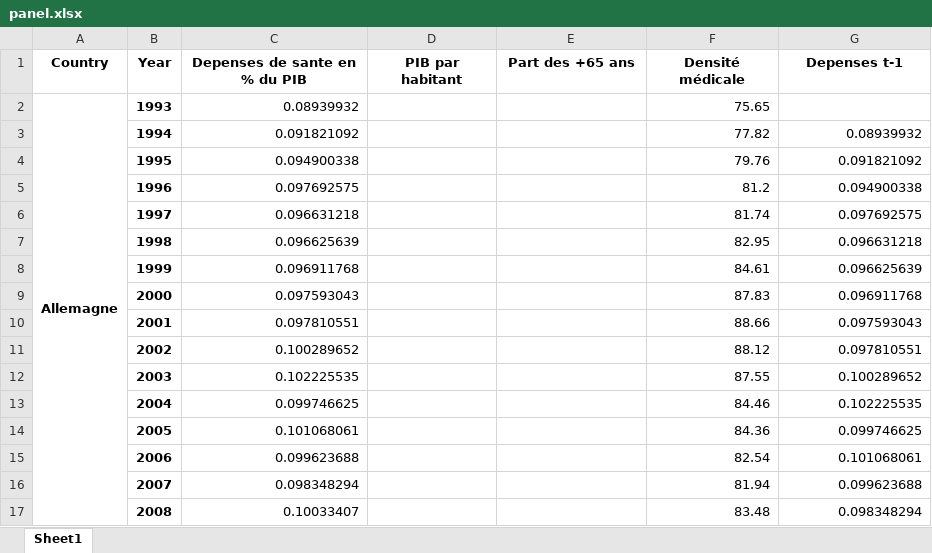
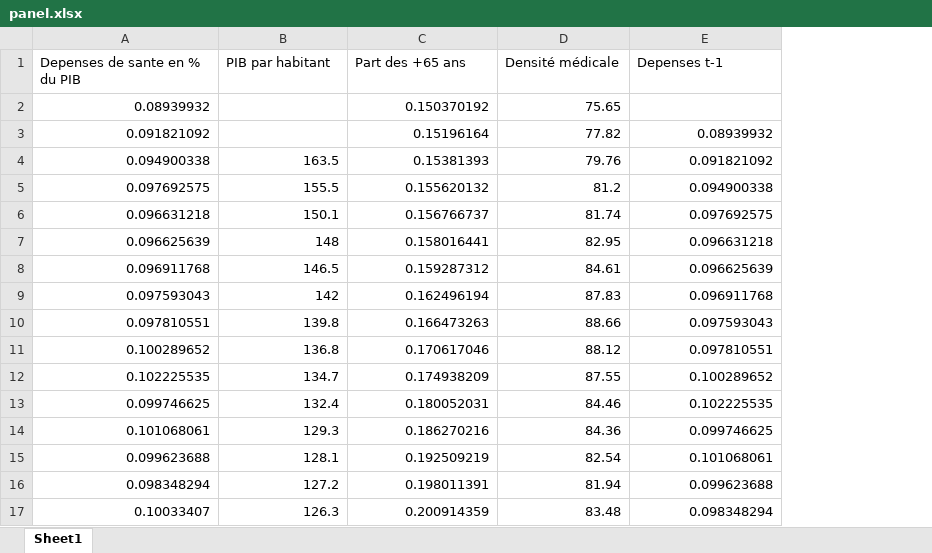
Before and after one commit to celineferbach/PESSD, an Excel workbook: panel.xlsx, sheet Sheet1, drawn as a sheet; only a part is shown; values as stored, in another font and other column widths than the file's, no borders; removed rows and columns are numbered as before the commit, all else as after; the diff covers the shown part only; the diff names each change by its address in the sheet, - before the commit and + after, or states it on an @@ line.

Commit message:
debug panel

```diff
--- a/panel.xlsx (sheet Sheet1)
+++ b/panel.xlsx (sheet Sheet1)
-column A (Country), row 2: Allemagne
-column B (Year), rows 2-17: 1993 | 1994 | 1995 | 1996 | 1997 | 1998 | 1999 | 2000 | 2001 | 2002 | 2003 | 2004 | 2005 | 2006 | 2007 | 2008
@@ A1:E1 bold: on → off, alignment: center → left @@
-C2 (Part des +65 ans): (empty)
+C2 (Part des +65 ans): 0.150370192
-C3 (Part des +65 ans): (empty)
+C3 (Part des +65 ans): 0.15196164
-B4 (PIB par habitant): (empty)
+B4 (PIB par habitant): 163.5
-C4 (Part des +65 ans): (empty)
+C4 (Part des +65 ans): 0.15381393
-B5 (PIB par habitant): (empty)
+B5 (PIB par habitant): 155.5
-C5 (Part des +65 ans): (empty)
+C5 (Part des +65 ans): 0.155620132
-B6 (PIB par habitant): (empty)
+B6 (PIB par habitant): 150.1
-C6 (Part des +65 ans): (empty)
+C6 (Part des +65 ans): 0.156766737
-B7 (PIB par habitant): (empty)
+B7 (PIB par habitant): 148
-C7 (Part des +65 ans): (empty)
+C7 (Part des +65 ans): 0.158016441
-B8 (PIB par habitant): (empty)
+B8 (PIB par habitant): 146.5
-C8 (Part des +65 ans): (empty)
+C8 (Part des +65 ans): 0.159287312
-B9 (PIB par habitant): (empty)
+B9 (PIB par habitant): 142
-C9 (Part des +65 ans): (empty)
+C9 (Part des +65 ans): 0.162496194
-B10 (PIB par habitant): (empty)
+B10 (PIB par habitant): 139.8
-C10 (Part des +65 ans): (empty)
+C10 (Part des +65 ans): 0.166473263
-B11 (PIB par habitant): (empty)
+B11 (PIB par habitant): 136.8
-C11 (Part des +65 ans): (empty)
+C11 (Part des +65 ans): 0.170617046
-B12 (PIB par habitant): (empty)
+B12 (PIB par habitant): 134.7
-C12 (Part des +65 ans): (empty)
+C12 (Part des +65 ans): 0.174938209
-B13 (PIB par habitant): (empty)
+B13 (PIB par habitant): 132.4
-C13 (Part des +65 ans): (empty)
+C13 (Part des +65 ans): 0.180052031
-B14 (PIB par habitant): (empty)
+B14 (PIB par habitant): 129.3
-C14 (Part des +65 ans): (empty)
+C14 (Part des +65 ans): 0.186270216
-B15 (PIB par habitant): (empty)
+B15 (PIB par habitant): 128.1
-C15 (Part des +65 ans): (empty)
+C15 (Part des +65 ans): 0.192509219
-B16 (PIB par habitant): (empty)
+B16 (PIB par habitant): 127.2
-C16 (Part des +65 ans): (empty)
+C16 (Part des +65 ans): 0.198011391
-B17 (PIB par habitant): (empty)
+B17 (PIB par habitant): 126.3
-C17 (Part des +65 ans): (empty)
+C17 (Part des +65 ans): 0.200914359
```
Also changed, not shown: 1 added row, 607 removed rows and 546 edited cells elsewhere in this sheet.
